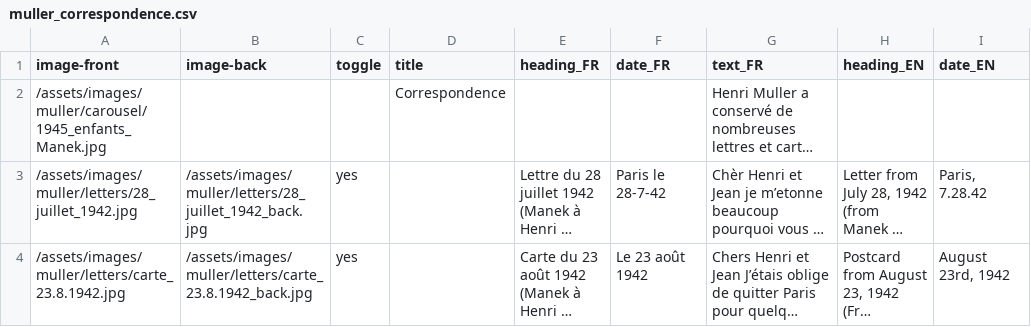
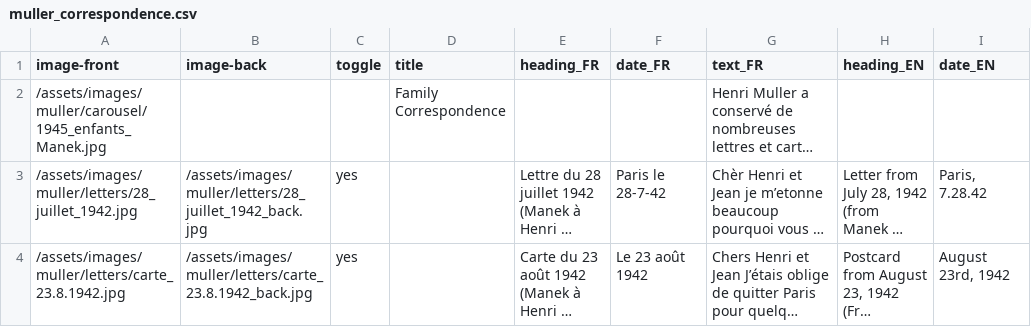
Before and after one commit to pl-occupiedparis/op, a CSV file: _data/muller_correspondence.csv, drawn as a sheet; only a part is shown; long unchanged cells end in …; the diff names each change by its address in the sheet, - before the commit and + after, or states it on an @@ line.

```diff
--- a/_data/muller_correspondence.csv
+++ b/_data/muller_correspondence.csv
-D2 (title): Correspondence
+D2 (title): Family Correspondence
```
Also changed, not shown: 13 other files.
